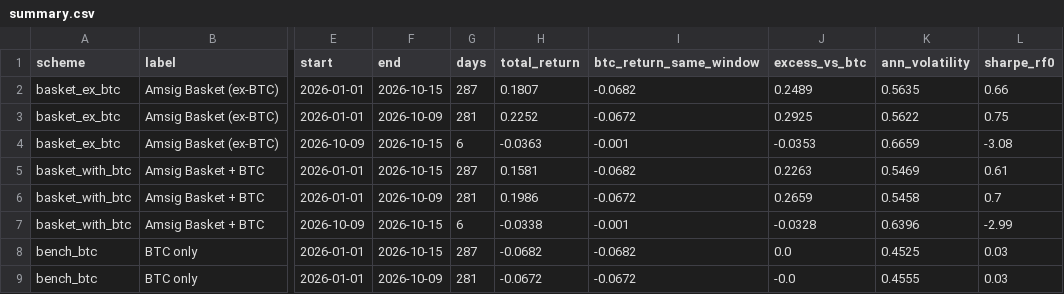
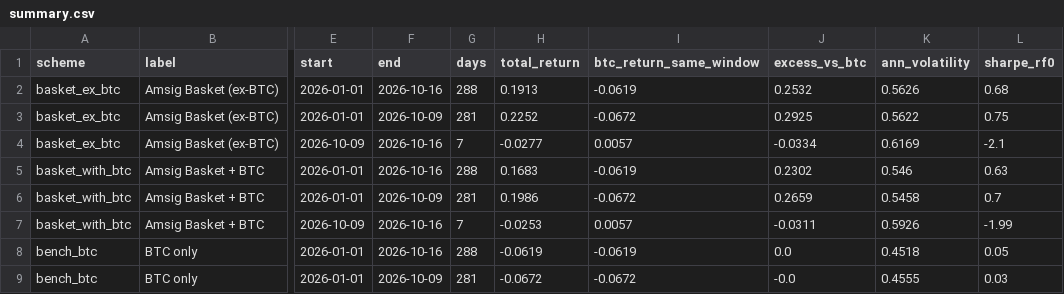
Before and after one commit to andresmqz/amsig-baskets, a CSV file: data/summary.csv, drawn as a sheet; only a part is shown, gaps mark what is left out; the diff covers the shown part only; the diff names each change by its address in the sheet, - before the commit and + after, or states it on an @@ line.

```diff
--- a/data/summary.csv
+++ b/data/summary.csv
-F2 (end): 2026-10-15
+F2 (end): 2026-10-16
-G2 (days): 287
+G2 (days): 288
-H2 (total_return): 0.1807
+H2 (total_return): 0.1913
-I2 (btc_return_same_window): -0.0682
+I2 (btc_return_same_window): -0.0619
-J2 (excess_vs_btc): 0.2489
+J2 (excess_vs_btc): 0.2532
-K2 (ann_volatility): 0.5635
+K2 (ann_volatility): 0.5626
-L2 (sharpe_rf0): 0.66
+L2 (sharpe_rf0): 0.68
-F4:F5 (end): 2026-10-15
+F4:F5 (end): 2026-10-16
-G4 (days): 6
+G4 (days): 7
-H4 (total_return): -0.0363
+H4 (total_return): -0.0277
-I4 (btc_return_same_window): -0.001
+I4 (btc_return_same_window): 0.0057
-J4 (excess_vs_btc): -0.0353
+J4 (excess_vs_btc): -0.0334
-K4 (ann_volatility): 0.6659
+K4 (ann_volatility): 0.6169
-L4 (sharpe_rf0): -3.08
+L4 (sharpe_rf0): -2.1
-G5 (days): 287
+G5 (days): 288
-H5 (total_return): 0.1581
+H5 (total_return): 0.1683
-I5 (btc_return_same_window): -0.0682
+I5 (btc_return_same_window): -0.0619
-J5 (excess_vs_btc): 0.2263
+J5 (excess_vs_btc): 0.2302
-K5 (ann_volatility): 0.5469
+K5 (ann_volatility): 0.546
-L5 (sharpe_rf0): 0.61
+L5 (sharpe_rf0): 0.63
-F7:F8 (end): 2026-10-15
+F7:F8 (end): 2026-10-16
-G7 (days): 6
+G7 (days): 7
-H7 (total_return): -0.0338
+H7 (total_return): -0.0253
-I7 (btc_return_same_window): -0.001
+I7 (btc_return_same_window): 0.0057
-J7 (excess_vs_btc): -0.0328
+J7 (excess_vs_btc): -0.0311
-K7 (ann_volatility): 0.6396
+K7 (ann_volatility): 0.5926
-L7 (sharpe_rf0): -2.99
+L7 (sharpe_rf0): -1.99
-G8 (days): 287
+G8 (days): 288
-H8 (total_return): -0.0682
+H8 (total_return): -0.0619
-I8 (btc_return_same_window): -0.0682
+I8 (btc_return_same_window): -0.0619
-K8 (ann_volatility): 0.4525
+K8 (ann_volatility): 0.4518
-L8 (sharpe_rf0): 0.03
+L8 (sharpe_rf0): 0.05
```
Also changed, not shown: 64 edited cells elsewhere in this file, data/contributions.csv, data/index.csv, 6 other files.
